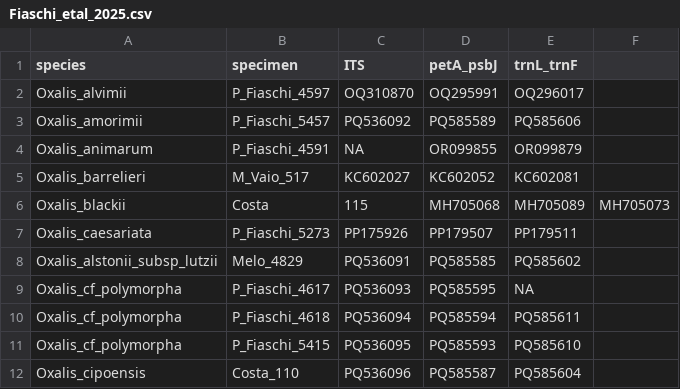
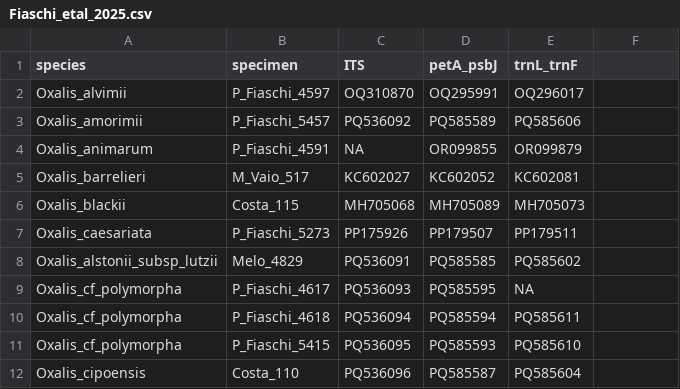
Before and after one commit to eknery/Oxalis_phylogenetics, a CSV file: 0_accessions/Fiaschi_etal_2025.csv, drawn as a sheet; only a part is shown.

```diff
--- a/0_accessions/Fiaschi_etal_2025.csv
+++ b/0_accessions/Fiaschi_etal_2025.csv
@@ -5,3 +5,3 @@ Oxalis_animarum,P_Fiaschi_4591,NA,OR099855,OR099879
 Oxalis_barrelieri,M_Vaio_517,KC602027,KC602052,KC602081
-Oxalis_blackii,Costa,115,MH705068,MH705089,MH705073
+Oxalis_blackii,Costa_115,MH705068,MH705089,MH705073
 Oxalis_caesariata,P_Fiaschi_5273,PP175926,PP179507,PP179511
```
Also changed, not shown: 0_accessions/Oberlander_etal_2004.csv.
